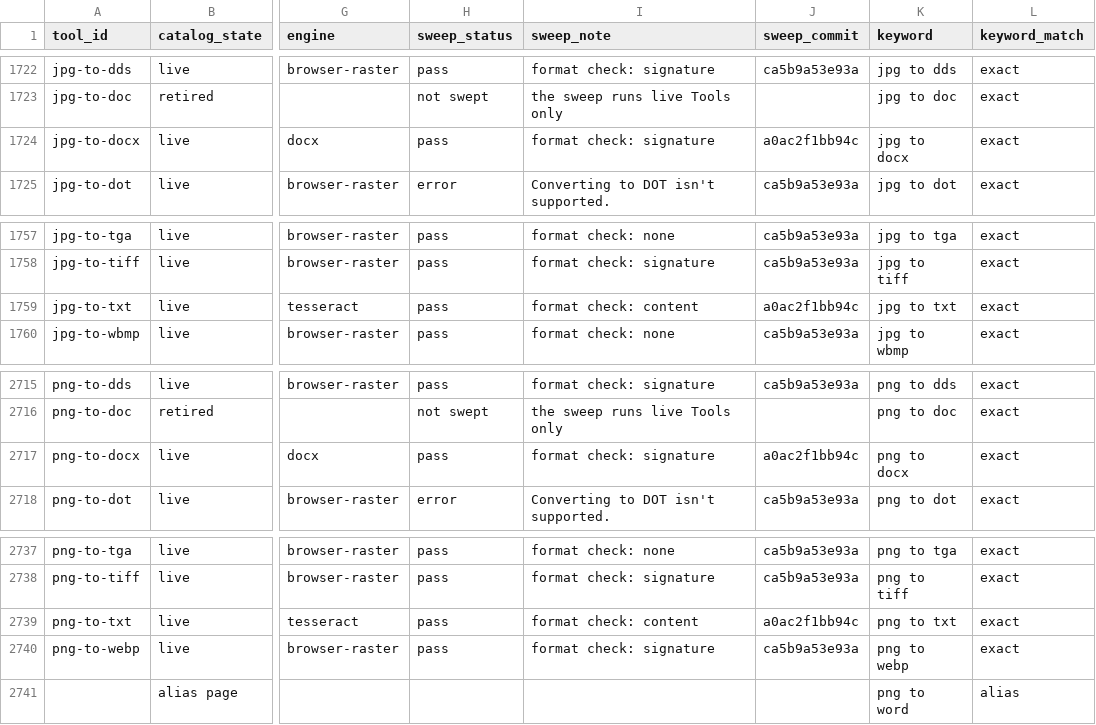
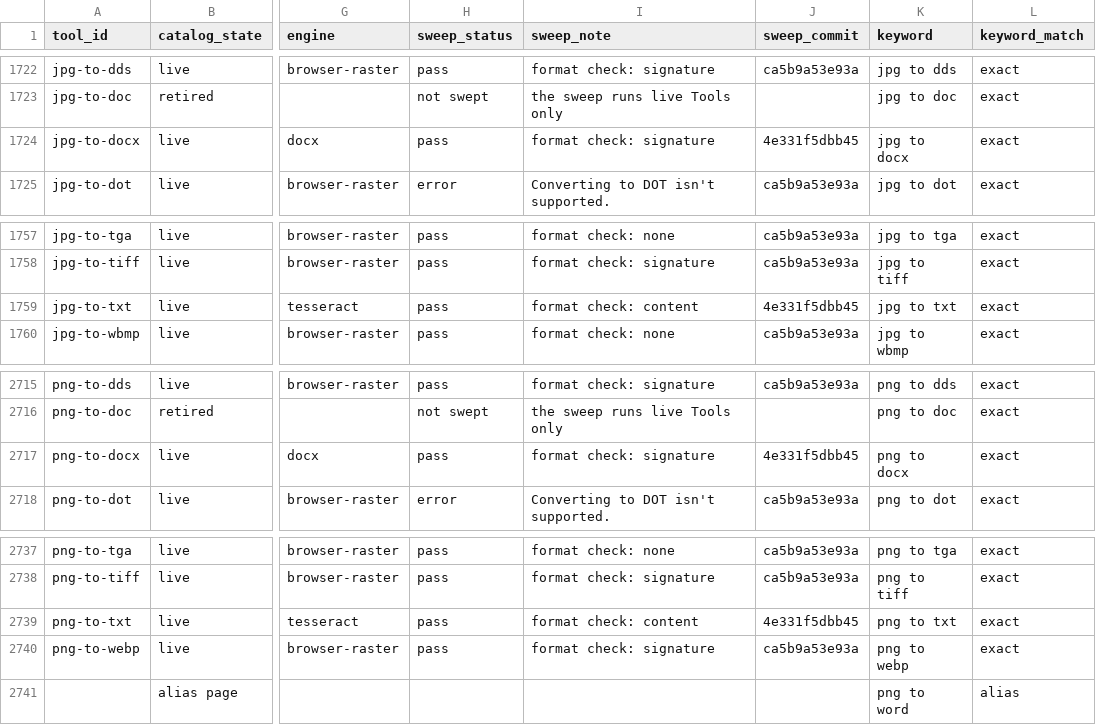
Before and after one commit to serpcompany/tools.serp.co, a CSV file: apps/tools/benchmarks/tool-status.csv, drawn as a sheet; only a part is shown, gaps mark what is left out; the diff names each change by its address in the sheet, - before the commit and + after, or states it on an @@ line.

```diff
--- a/apps/tools/benchmarks/tool-status.csv
+++ b/apps/tools/benchmarks/tool-status.csv
-J1724 (sweep_commit): a0ac2f1bb94c
+J1724 (sweep_commit): 4e331f5dbb45
-J1759 (sweep_commit): a0ac2f1bb94c
+J1759 (sweep_commit): 4e331f5dbb45
-J2717 (sweep_commit): a0ac2f1bb94c
+J2717 (sweep_commit): 4e331f5dbb45
-J2739 (sweep_commit): a0ac2f1bb94c
+J2739 (sweep_commit): 4e331f5dbb45
```
Also changed, not shown: 2 other files.
